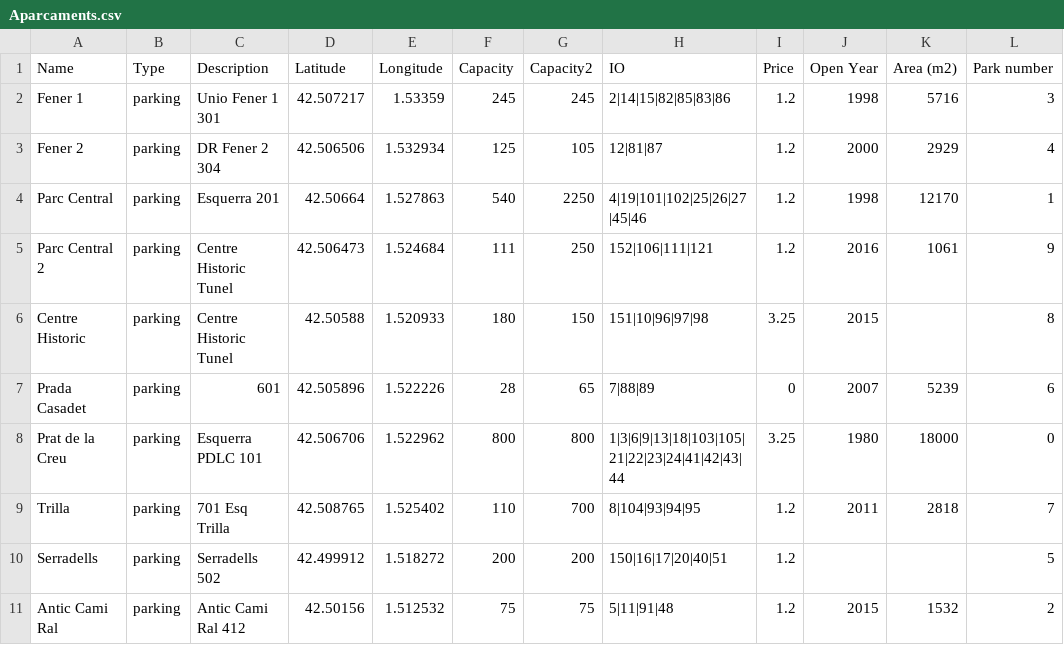
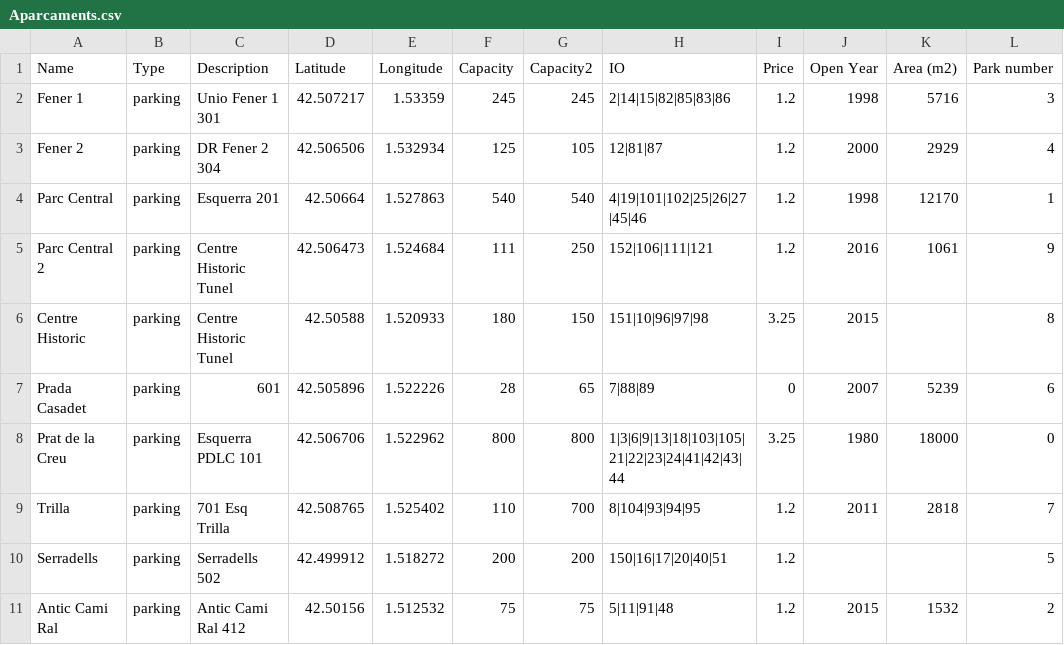
Before and after one commit to vaap1997/Parking, a CSV file: data/Aparcaments.csv, drawn as a sheet.

```diff
--- a/data/Aparcaments.csv
+++ b/data/Aparcaments.csv
@@ -3,3 +3,3 @@ Fener 1,parking,Unio Fener 1 301,42.507217,1.53359,245,245,2|14|15|82|85|83|86,1
 Fener 2,parking,DR Fener 2 304,42.506506,1.532934,125,105,12|81|87,1.2,2000,2929,4
-Parc Central,parking,Esquerra 201,42.50664,1.527863,540,2250,4|19|101|102|25|26|27|45|46,1.2,1998,12170,1
+Parc Central,parking,Esquerra 201,42.50664,1.527863,540,540,4|19|101|102|25|26|27|45|46,1.2,1998,12170,1
 Parc Central 2,parking,Centre Historic Tunel,42.506473,1.524684,111,250,152|106|111|121,1.2,2016,1061,9
```
Also changed, not shown: 10 other files.
